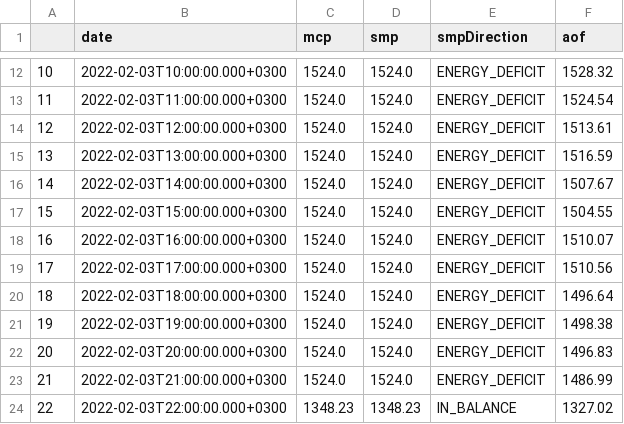
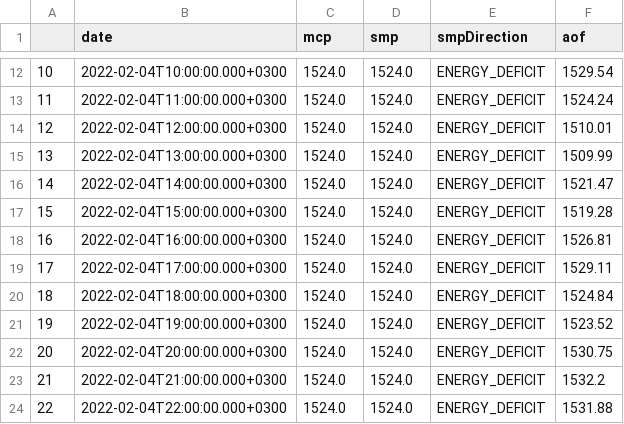
Before and after one commit to berkorbay/intraday, a CSV file: inst/market-data/price_data.csv, drawn as a sheet; only a part is shown, gaps mark what is left out; the diff covers the shown part only.

```diff
--- a/inst/market-data/price_data.csv
+++ b/inst/market-data/price_data.csv
@@ -12,13 +12,13 @@
-10,2022-02-03T10:00:00.000+0300,1524.0,1524.0,ENERGY_DEFICIT,1528.32
-11,2022-02-03T11:00:00.000+0300,1524.0,1524.0,ENERGY_DEFICIT,1524.54
-12,2022-02-03T12:00:00.000+0300,1524.0,1524.0,ENERGY_DEFICIT,1513.61
-13,2022-02-03T13:00:00.000+0300,1524.0,1524.0,ENERGY_DEFICIT,1516.59
-14,2022-02-03T14:00:00.000+0300,1524.0,1524.0,ENERGY_DEFICIT,1507.67
-15,2022-02-03T15:00:00.000+0300,1524.0,1524.0,ENERGY_DEFICIT,1504.55
-16,2022-02-03T16:00:00.000+0300,1524.0,1524.0,ENERGY_DEFICIT,1510.07
-17,2022-02-03T17:00:00.000+0300,1524.0,1524.0,ENERGY_DEFICIT,1510.56
-18,2022-02-03T18:00:00.000+0300,1524.0,1524.0,ENERGY_DEFICIT,1496.64
-19,2022-02-03T19:00:00.000+0300,1524.0,1524.0,ENERGY_DEFICIT,1498.38
-20,2022-02-03T20:00:00.000+0300,1524.0,1524.0,ENERGY_DEFICIT,1496.83
-21,2022-02-03T21:00:00.000+0300,1524.0,1524.0,ENERGY_DEFICIT,1486.99
-22,2022-02-03T22:00:00.000+0300,1348.23,1348.23,IN_BALANCE,1327.02
+10,2022-02-04T10:00:00.000+0300,1524.0,1524.0,ENERGY_DEFICIT,1529.54
+11,2022-02-04T11:00:00.000+0300,1524.0,1524.0,ENERGY_DEFICIT,1524.24
+12,2022-02-04T12:00:00.000+0300,1524.0,1524.0,ENERGY_DEFICIT,1510.01
+13,2022-02-04T13:00:00.000+0300,1524.0,1524.0,ENERGY_DEFICIT,1509.99
+14,2022-02-04T14:00:00.000+0300,1524.0,1524.0,ENERGY_DEFICIT,1521.47
+15,2022-02-04T15:00:00.000+0300,1524.0,1524.0,ENERGY_DEFICIT,1519.28
+16,2022-02-04T16:00:00.000+0300,1524.0,1524.0,ENERGY_DEFICIT,1526.81
+17,2022-02-04T17:00:00.000+0300,1524.0,1524.0,ENERGY_DEFICIT,1529.11
+18,2022-02-04T18:00:00.000+0300,1524.0,1524.0,ENERGY_DEFICIT,1524.84
+19,2022-02-04T19:00:00.000+0300,1524.0,1524.0,ENERGY_DEFICIT,1523.52
+20,2022-02-04T20:00:00.000+0300,1524.0,1524.0,ENERGY_DEFICIT,1530.75
+21,2022-02-04T21:00:00.000+0300,1524.0,1524.0,ENERGY_DEFICIT,1532.2
+22,2022-02-04T22:00:00.000+0300,1524.0,1524.0,ENERGY_DEFICIT,1531.88
```
Also changed, not shown: 38 edited cells elsewhere in this file, inst/market-data/intraday_summary.csv, 2 other files.
